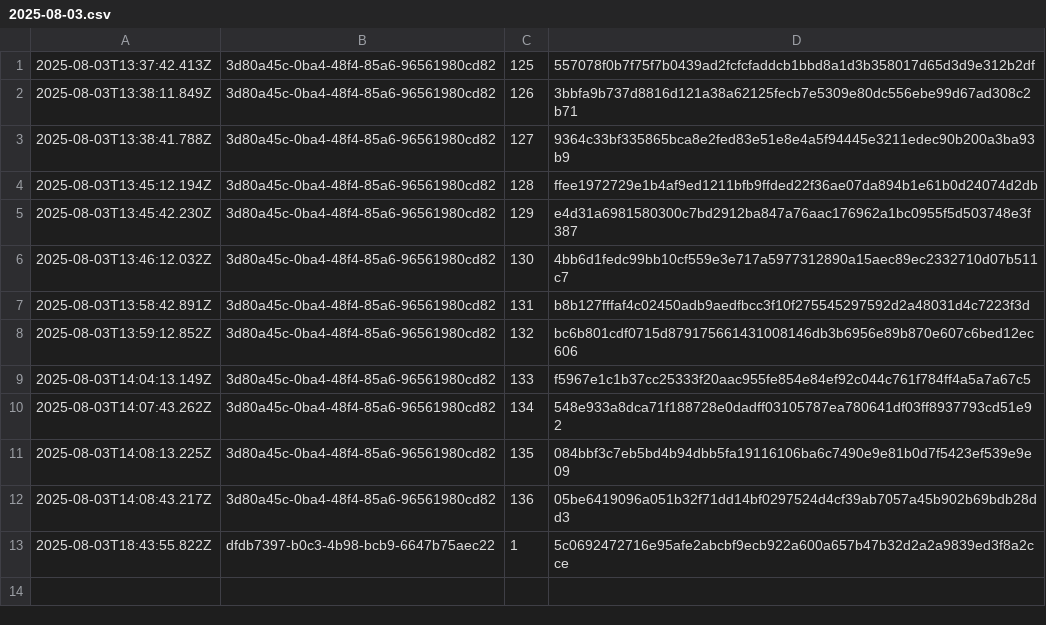
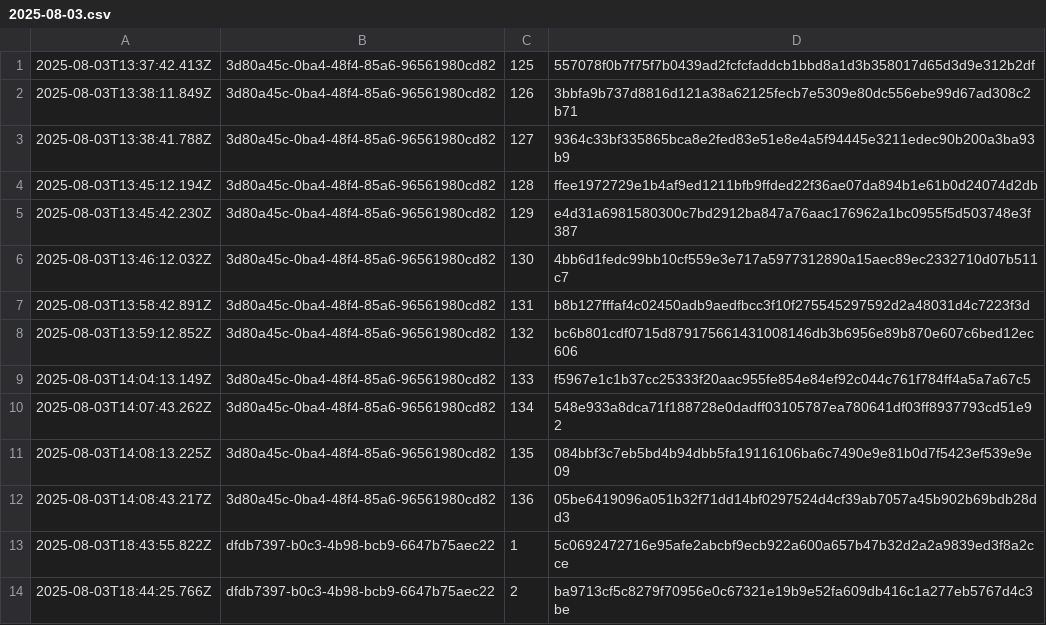
Before and after one commit to traceprompt/open-anchors, a CSV file: 2025-08-03.csv, drawn as a sheet.

Commit message:
anchor 1 roots (2025-08-03)

```diff
--- a/2025-08-03.csv
+++ b/2025-08-03.csv
@@ -13 +13,2 @@
 2025-08-03T18:43:55.822Z,dfdb7397-b0c3-4b98-bcb9-6647b75aec22,1,5c0692472716e95afe2abcbf9ecb922a600a657b47b32d2a2a9839ed3f8a2cce
+2025-08-03T18:44:25.766Z,dfdb7397-b0c3-4b98-bcb9-6647b75aec22,2,ba9713cf5c8279f70956e0c67321e19b9e52fa609db416c1a277eb5767d4c3be
```
